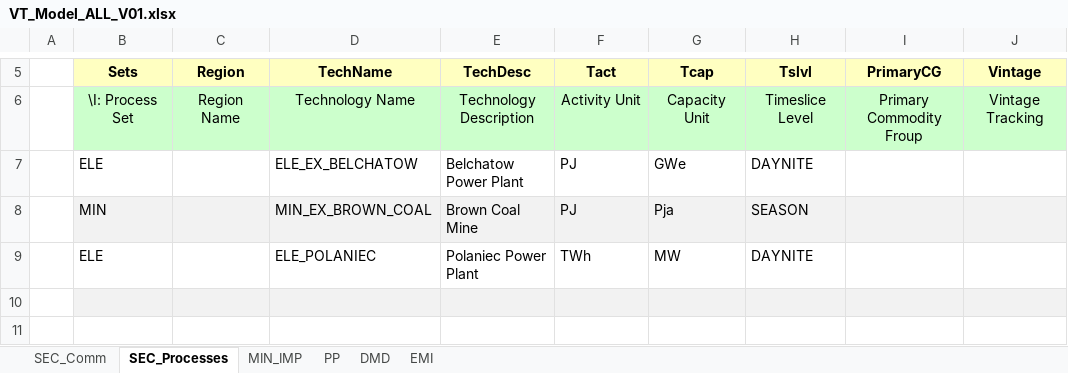
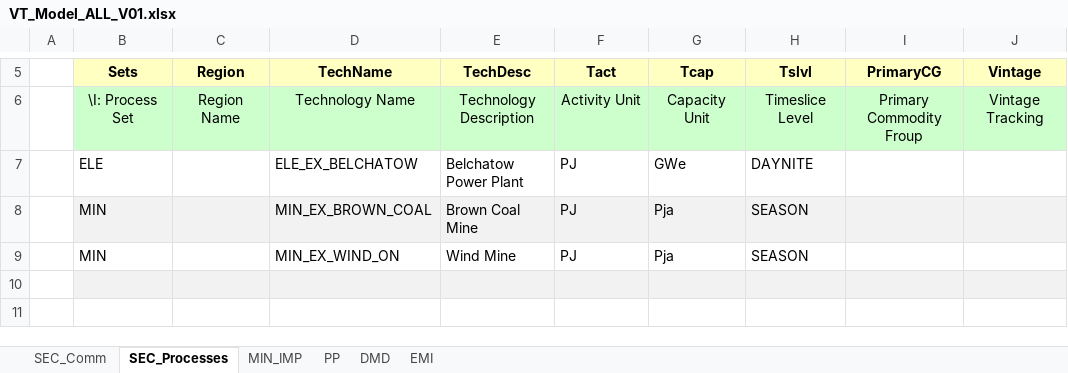
Before and after one commit to klaudia-ross/klaudia, an Excel workbook: VT_Model_ALL_V01.xlsx, sheet SEC_Processes, drawn as a sheet; only a part is shown, gaps mark what is left out; values as stored, in another font and other column widths than the file's, no borders; removed rows and columns are numbered as before the commit, all else as after; the diff names each change by its address in the sheet, - before the commit and + after, or states it on an @@ line.

Commit message:
Add files via upload

```diff
--- a/VT_Model_ALL_V01.xlsx (sheet SEC_Processes)
+++ b/VT_Model_ALL_V01.xlsx (sheet SEC_Processes)
-row 9:  | ELE |  | ELE_POLANIEC | Polaniec Power Plant | TWh | MW | DAYNITE
+row 9:  | MIN |  | MIN_EX_WIND_ON | Wind Mine | PJ | Pja | SEASON
```
Also changed, not shown: sheet MIN_IMP, sheet SEC_Comm, sheet DMD.
